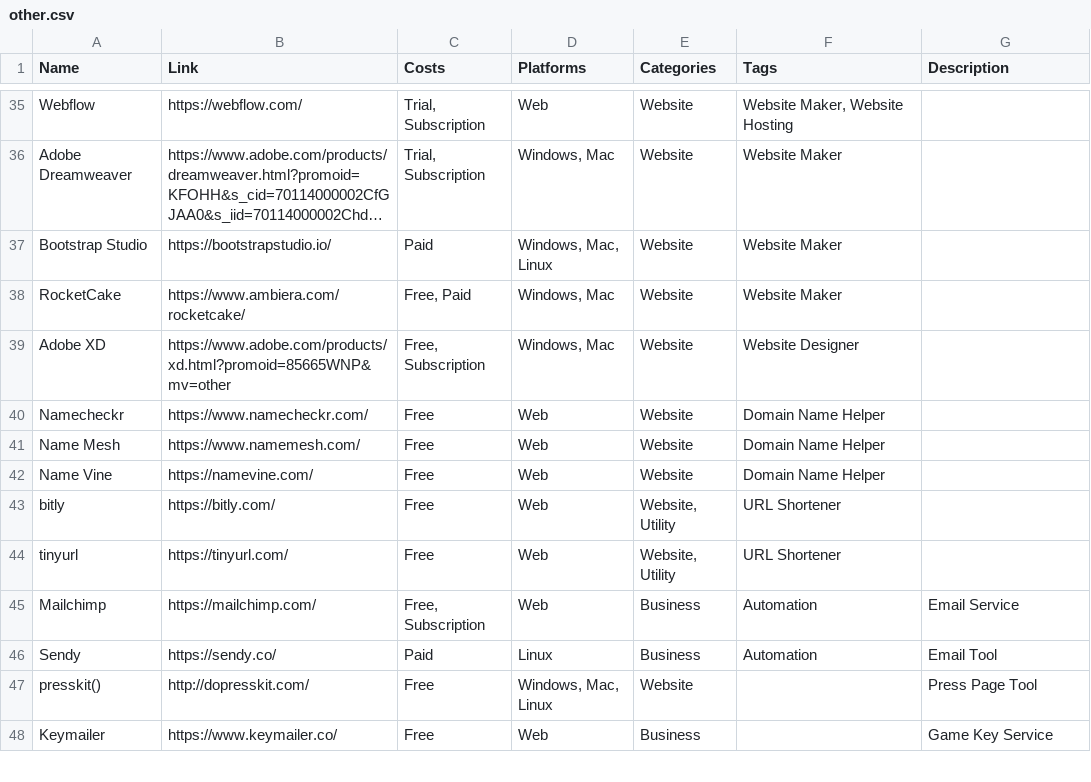
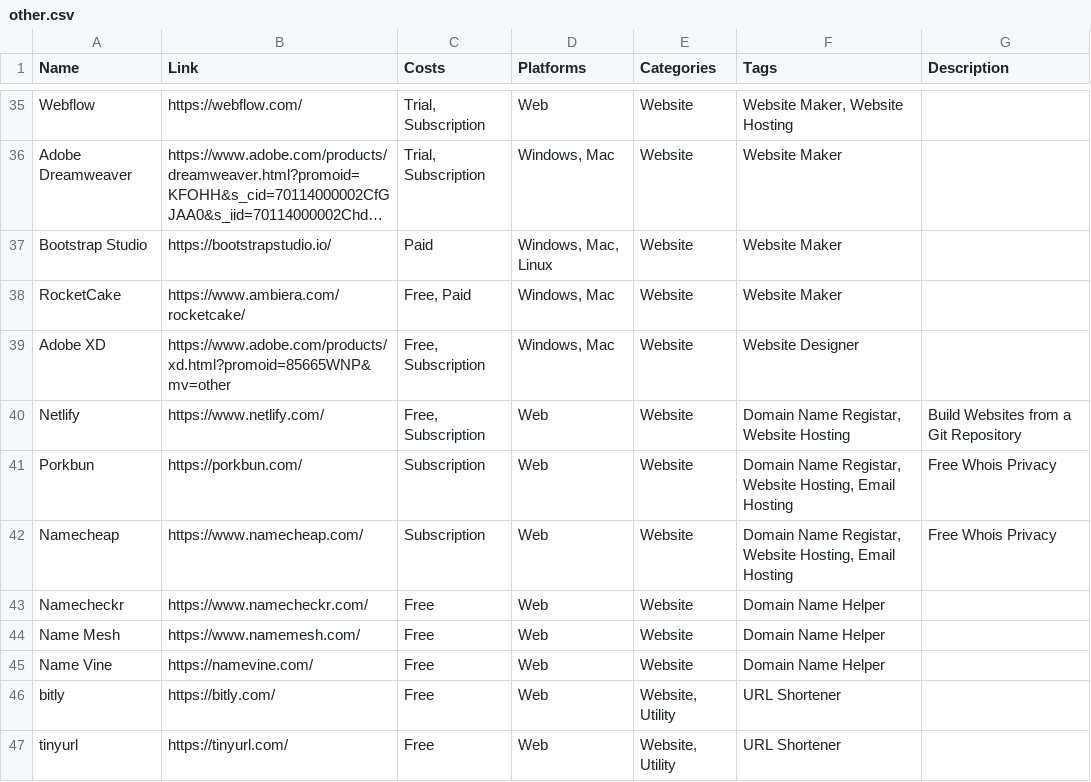
Before and after one commit to jackmelcher/gamedevelop.io, a CSV file: csv/other.csv, drawn as a sheet; only a part is shown, gaps mark what is left out; the shorter side is filled out with more unchanged rows; long unchanged cells end in ….

Commit message:
Added fix to chrome autofill. Added sites for web domain registrar. Removed target dpi meta viewport

```diff
--- a/csv/other.csv
+++ b/csv/other.csv
@@ -39,2 +39,5 @@ RocketCake,https://www.ambiera.com/rocketcake/,"Free, Paid","Windows, Mac",Websi
 Adobe XD,https://www.adobe.com/products/xd.html?promoid=85665WNP&mv=other,"Free, Subscription","Windows, Mac",Website,Website Designer,
+Netlify,https://www.netlify.com/,"Free, Subscription",Web,Website,"Domain Name Registar, Website Hosting",Build Websites from a Git Repository
+Porkbun,https://porkbun.com/,Subscription,Web,Website,"Domain Name Registar, Website Hosting, Email Hosting",Free Whois Privacy
+Namecheap,https://www.namecheap.com/,Subscription,Web,Website,"Domain Name Registar, Website Hosting, Email Hosting",Free Whois Privacy
 Namecheckr,https://www.namecheckr.com/,Free,Web,Website,Domain Name Helper,
```
Also changed, not shown: 13 other files.
